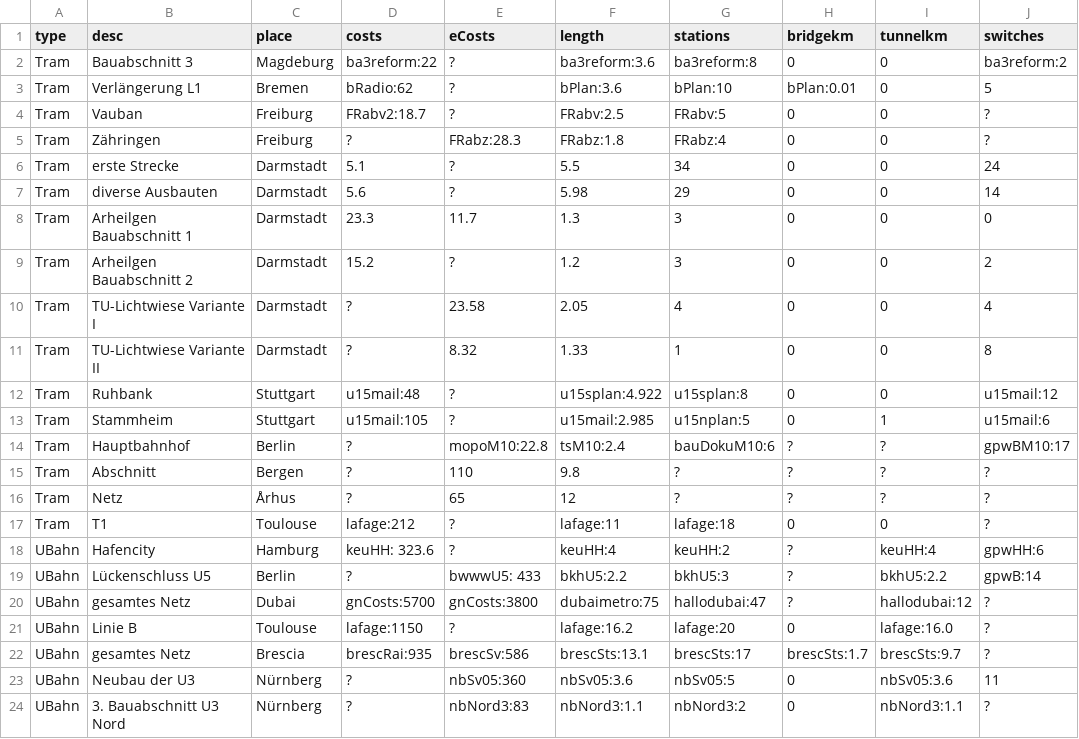
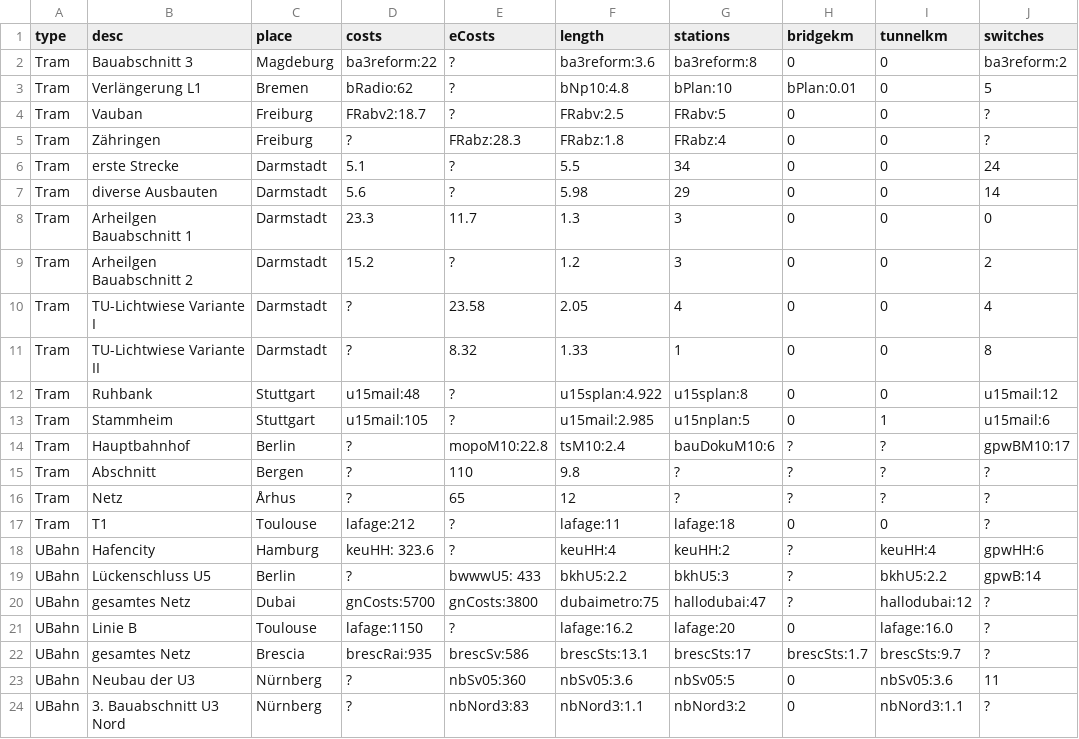
Before and after one commit to GrundlagenSchienenverkehr/paper, a CSV file: data/costs_with_sources.csv, drawn as a sheet; only a part is shown; the diff names each change by its address in the sheet, - before the commit and + after, or states it on an @@ line.

```diff
--- a/data/costs_with_sources.csv
+++ b/data/costs_with_sources.csv
-F3 (length): bPlan:3.6
+F3 (length): bNp10:4.8
```
Also changed, not shown: 2 other files.
